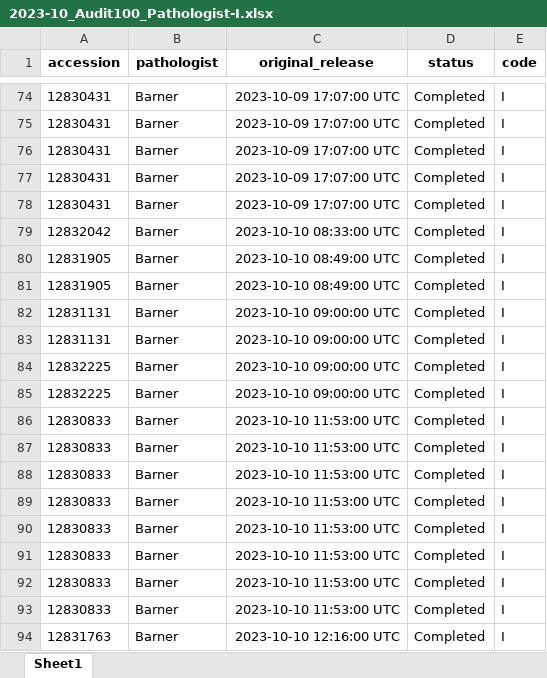
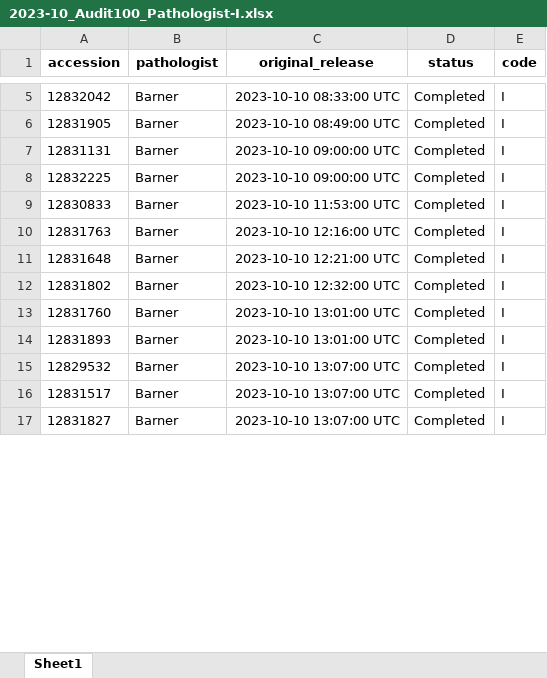
Before and after one commit to chandelsman/cpt-audit, an Excel workbook: output/2023-10_Audit100_Pathologist-I.xlsx, sheet Sheet1, drawn as a sheet; only a part is shown, gaps mark what is left out; the shorter side is filled out with more unchanged rows; values as stored, in another font and other column widths than the file's, no borders; removed rows and columns are numbered as before the commit, all else as after; the diff covers the shown part only; the diff names each change by its address in the sheet, - before the commit and + after, or states it on an @@ line.

```diff
--- a/output/2023-10_Audit100_Pathologist-I.xlsx (sheet Sheet1)
+++ b/output/2023-10_Audit100_Pathologist-I.xlsx (sheet Sheet1)
-row 74: 12830431 | Barner | 2023-10-09 17:07:00 UTC | Completed | I
-row 75: 12830431 | Barner | 2023-10-09 17:07:00 UTC | Completed | I
-row 76: 12830431 | Barner | 2023-10-09 17:07:00 UTC | Completed | I
-row 77: 12830431 | Barner | 2023-10-09 17:07:00 UTC | Completed | I
-row 78: 12830431 | Barner | 2023-10-09 17:07:00 UTC | Completed | I
-row 81: 12831905 | Barner | 2023-10-10 08:49:00 UTC | Completed | I
-row 82: 12831131 | Barner | 2023-10-10 09:00:00 UTC | Completed | I
-row 85: 12832225 | Barner | 2023-10-10 09:00:00 UTC | Completed | I
-row 86: 12830833 | Barner | 2023-10-10 11:53:00 UTC | Completed | I
-row 87: 12830833 | Barner | 2023-10-10 11:53:00 UTC | Completed | I
-row 88: 12830833 | Barner | 2023-10-10 11:53:00 UTC | Completed | I
-row 89: 12830833 | Barner | 2023-10-10 11:53:00 UTC | Completed | I
-row 90: 12830833 | Barner | 2023-10-10 11:53:00 UTC | Completed | I
-row 91: 12830833 | Barner | 2023-10-10 11:53:00 UTC | Completed | I
-row 92: 12830833 | Barner | 2023-10-10 11:53:00 UTC | Completed | I
```
Also changed, not shown: 84 added rows and 69 removed rows elsewhere in this sheet, output/2023-09_Audit100_Pathologist-E.xlsx, output/2023-09_Audit100_Pathologist-G.xlsx, 13 other files.
